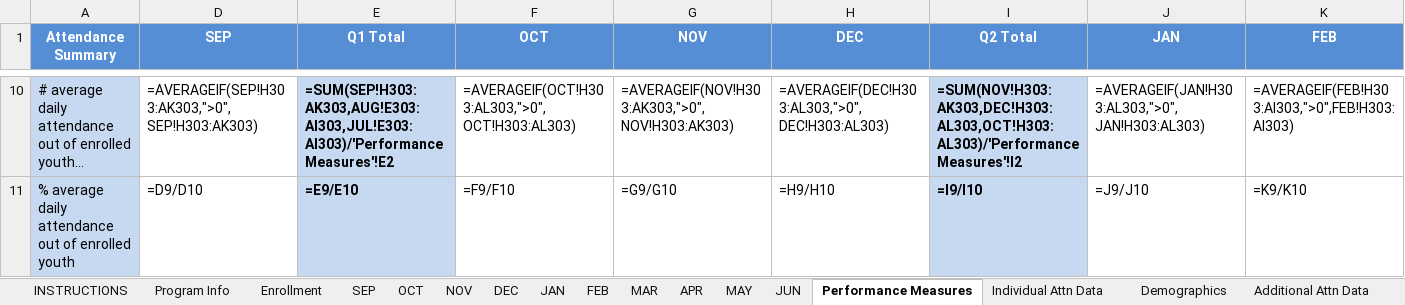
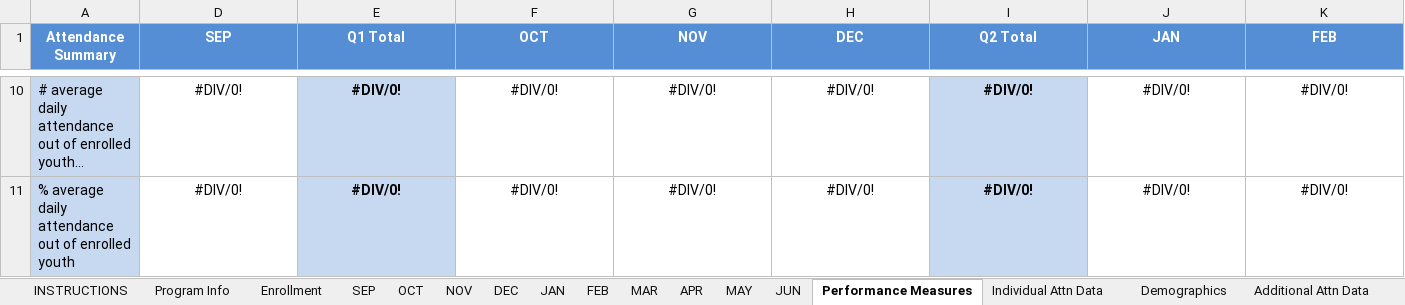
Before and after one commit to micah-rufsvold/hottinruf, an Excel workbook: FLB Reporter/FY21 Attendance Tracker BUDL Nov 5.xlsx, sheet Performance Measures, drawn as a sheet; only a part is shown, gaps mark what is left out; long unchanged cells end in …; values as stored, in another font and other column widths than the file's, no borders; formulas without a stored value are shown as written; the diff covers the shown part only; the diff names each change by its address in the sheet, - before the commit and + after, or states it on an @@ line.

```diff
--- a/FLB Reporter/FY21 Attendance Tracker BUDL Nov 5.xlsx (sheet Performance Measures)
+++ b/FLB Reporter/FY21 Attendance Tracker BUDL Nov 5.xlsx (sheet Performance Measures)
-D10:K11 alignment: left
+D10:K11 alignment: center
-D10 (SEP): =AVERAGEIF(SEP!H303:AK303,">0",SEP!H303:AK303)
+D10 (SEP): #DIV/0!
-E10 (Q1 Total): =SUM(SEP!H303:AK303,AUG!E303:AI303,JUL!E303:AI303)/'Performance Measures'!E2
+E10 (Q1 Total): #DIV/0!
-F10 (OCT): =AVERAGEIF(OCT!H303:AL303,">0",OCT!H303:AL303)
+F10 (OCT): #DIV/0!
-G10 (NOV): =AVERAGEIF(NOV!H303:AK303,">0",NOV!H303:AK303)
+G10 (NOV): #DIV/0!
-H10 (DEC): =AVERAGEIF(DEC!H303:AL303,">0",DEC!H303:AL303)
+H10 (DEC): #DIV/0!
-I10 (Q2 Total): =SUM(NOV!H303:AK303,DEC!H303:AL303,OCT!H303:AL303)/'Performance Measures'!I2
+I10 (Q2 Total): #DIV/0!
-J10 (JAN): =AVERAGEIF(JAN!H303:AL303,">0",JAN!H303:AL303)
+J10 (JAN): #DIV/0!
-K10 (FEB): =AVERAGEIF(FEB!H303:AI303,">0",FEB!H303:AI303)
+K10 (FEB): #DIV/0!
-D11 (SEP): =D9/D10
+D11 (SEP): #DIV/0!
-E11 (Q1 Total): =E9/E10
+E11 (Q1 Total): #DIV/0!
-F11 (OCT): =F9/F10
+F11 (OCT): #DIV/0!
-G11 (NOV): =G9/G10
+G11 (NOV): #DIV/0!
-H11 (DEC): =H9/H10
+H11 (DEC): #DIV/0!
-I11 (Q2 Total): =I9/I10
+I11 (Q2 Total): #DIV/0!
-J11 (JAN): =J9/J10
+J11 (JAN): #DIV/0!
-K11 (FEB): =K9/K10
+K11 (FEB): #DIV/0!
```
Also changed, not shown: 79 edited cells and cell formats elsewhere in this sheet, sheet Individual Attn Data, sheet DEC, sheet MAR, sheet SEP, sheet JUN, sheet MAY, 8 more sheets, hidden cells.
